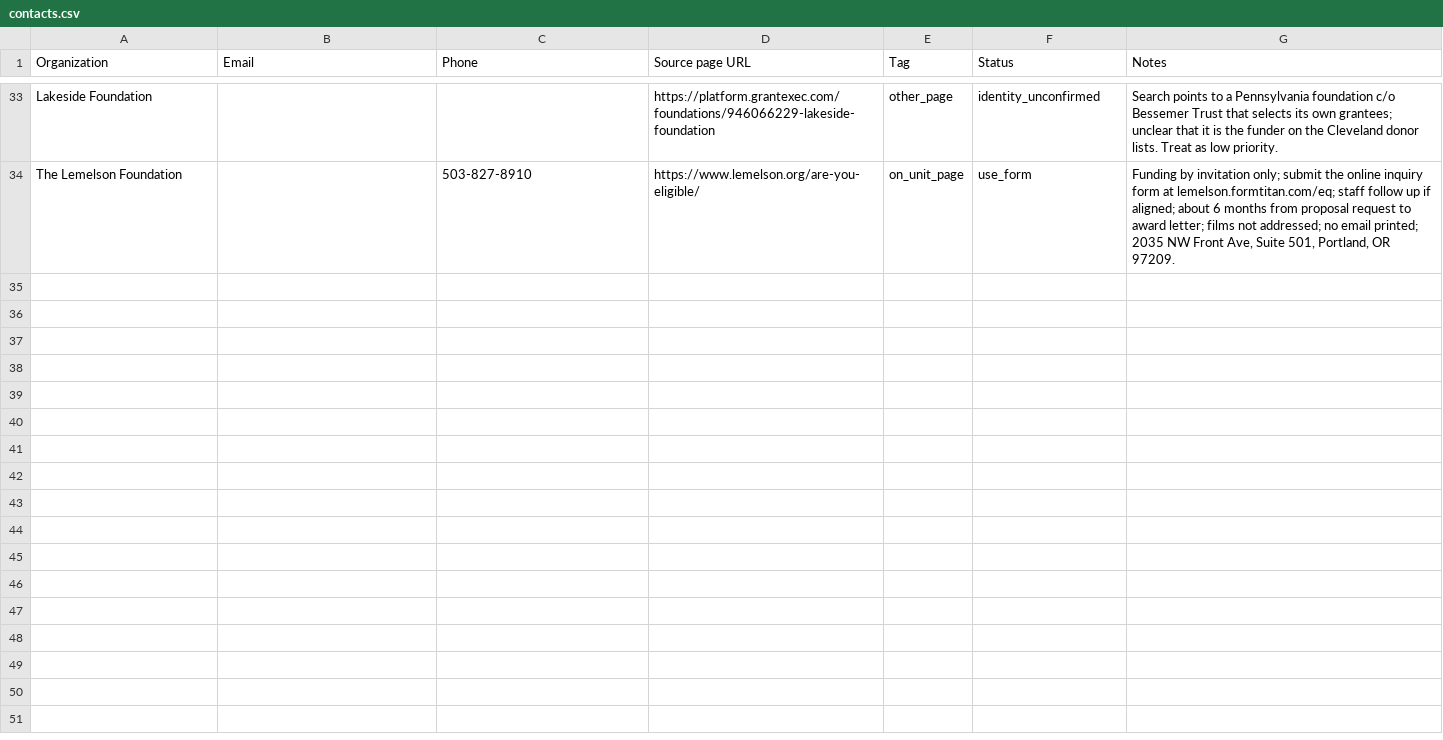
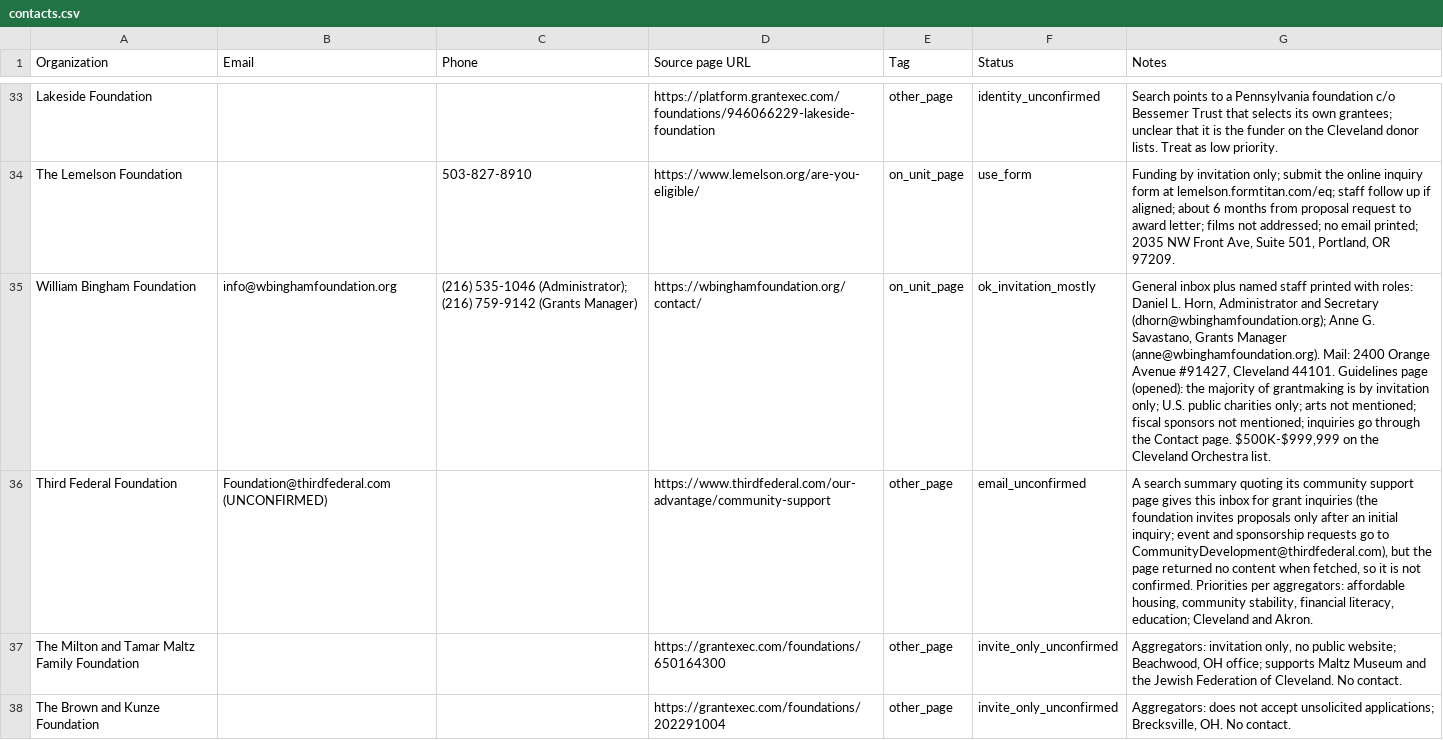
Before and after one commit to philiplightmile/theinventorlightmilemedia, a CSV file: cleveland-film/donor-prospects/contacts.csv, drawn as a sheet; only a part is shown, gaps mark what is left out; the diff covers the shown part only; the diff names each change by its address in the sheet, - before the commit and + after, or states it on an @@ line.

```diff
--- a/cleveland-film/donor-prospects/contacts.csv
+++ b/cleveland-film/donor-prospects/contacts.csv
+row 35: William Bingham Foundation | info@wbinghamfoundation.org | (216) 535-1046 (Administrator); (216) 759-9142 (Grants Manager) | https://wbinghamfoundation.org/contact/ | on_unit_page | ok_invitation_mostly | General inbox plus named staff printed with roles: Daniel L. Horn, Administrator and Secretary (dhorn@wbinghamfoundation.org); Anne G. Savastano, Grants Manager (anne@wbinghamfoundation.org). Mail: 2400 Orange Avenue #91427, Cleveland 44101. Guidelines page (opened): the majority of grantmaking is by invitation only; U.S. public charities only; arts not mentioned; fiscal sponsors not mentioned; inquiries go through the Contact page. $500K-$999,999 on the Cleveland Orchestra list.
+row 36: Third Federal Foundation | Foundation@thirdfederal.com (UNCONFIRMED) |  | https://www.thirdfederal.com/our-advantage/community-support | other_page | email_unconfirmed | A search summary quoting its community support page gives this inbox for grant inquiries (the foundation invites proposals only after an initial inquiry; event and sponsorship requests go to CommunityDevelopment@thirdfederal.com), but the page returned no content when fetched, so it is not confirmed. Priorities per aggregators: affordable housing, community stability, financial literacy, education; Cleveland and Akron.
+row 37: The Milton and Tamar Maltz Family Foundation |  |  | https://grantexec.com/foundations/650164300 | other_page | invite_only_unconfirmed | Aggregators: invitation only, no public website; Beachwood, OH office; supports Maltz Museum and the Jewish Federation of Cleveland. No contact.
+row 38: The Brown and Kunze Foundation |  |  | https://grantexec.com/foundations/202291004 | other_page | invite_only_unconfirmed | Aggregators: does not accept unsolicited applications; Brecksville, OH. No contact.
```
Also changed, not shown: 11 added rows elsewhere in this file, 1 other file.
